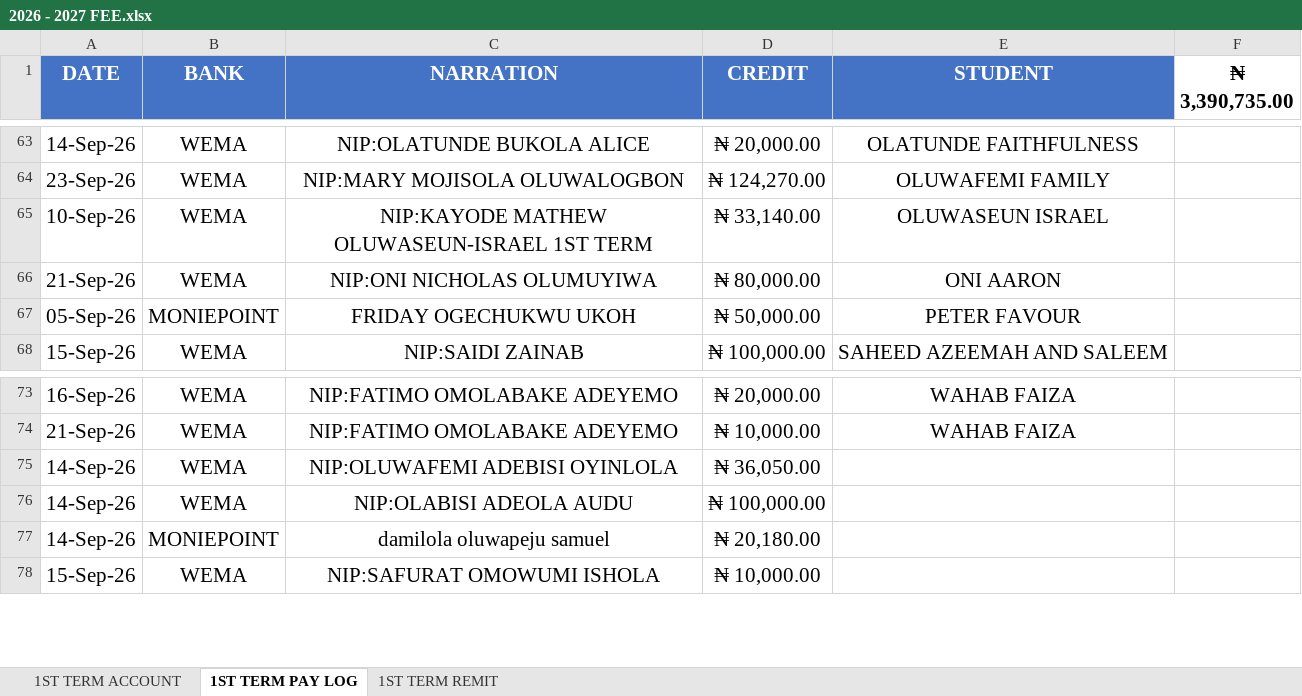
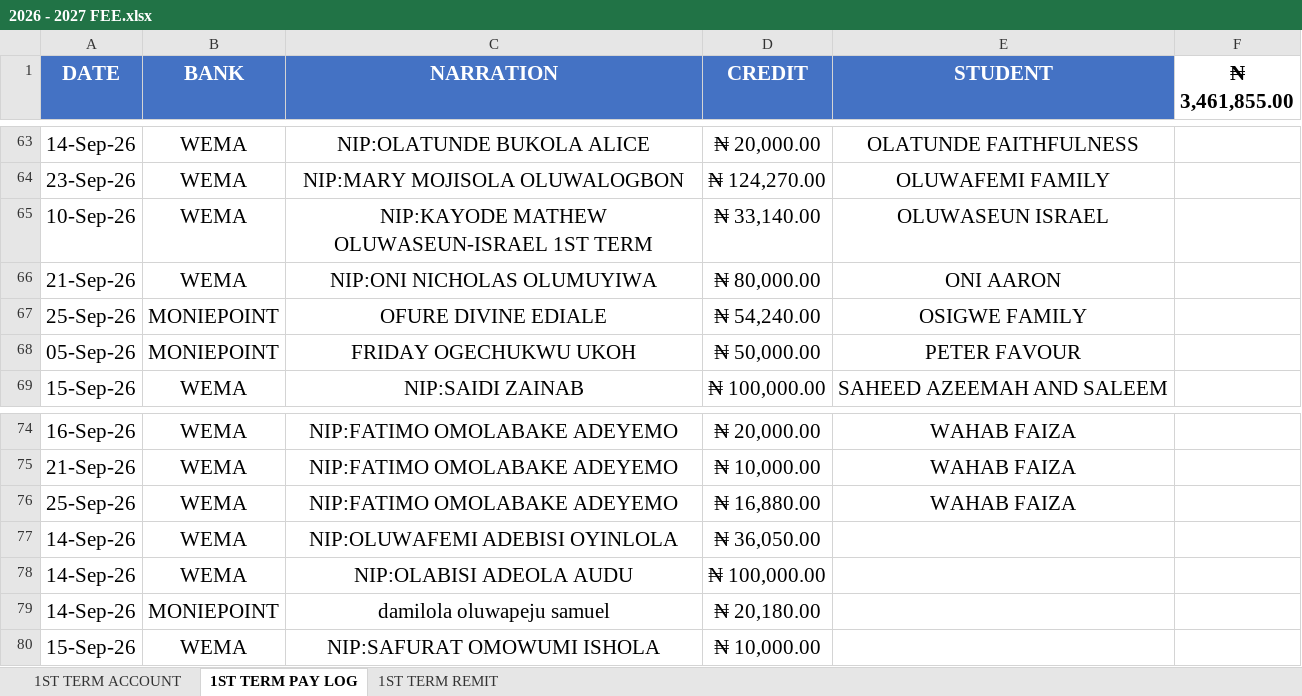
Before and after one commit to kbischool/school-fee-portal, an Excel workbook: 2026 - 2027 FEE.xlsx, sheet 1ST TERM PAY LOG, drawn as a sheet; only a part is shown, gaps mark what is left out; values as stored, in another font and other column widths than the file's, no borders; the diff names each change by its address in the sheet, - before the commit and + after, or states it on an @@ line.

Commit message:
Correct fee data and class names
This change updates the student fee dataset to fix a mis-typed class name and correct several payment and balance entries in the 2026–2027 fee records. It also syncs the related Excel files and student JSON data with the latest verified totals for the affected students.

```diff
--- a/2026 - 2027 FEE.xlsx (sheet 1ST TERM PAY LOG)
+++ b/2026 - 2027 FEE.xlsx (sheet 1ST TERM PAY LOG)
-F1: ₦ 3,390,735.00
+F1: ₦ 3,461,855.00
+row 67: 25-Sep-26 | MONIEPOINT | OFURE DIVINE EDIALE | ₦ 54,240.00 | OSIGWE FAMILY
+row 76: 25-Sep-26 | WEMA | NIP:FATIMO OMOLABAKE ADEYEMO | ₦ 16,880.00 | WAHAB FAIZA
```
Also changed, not shown: sheet 1ST TERM ACCOUNT, parent_codes.xlsx, 1 other file.
